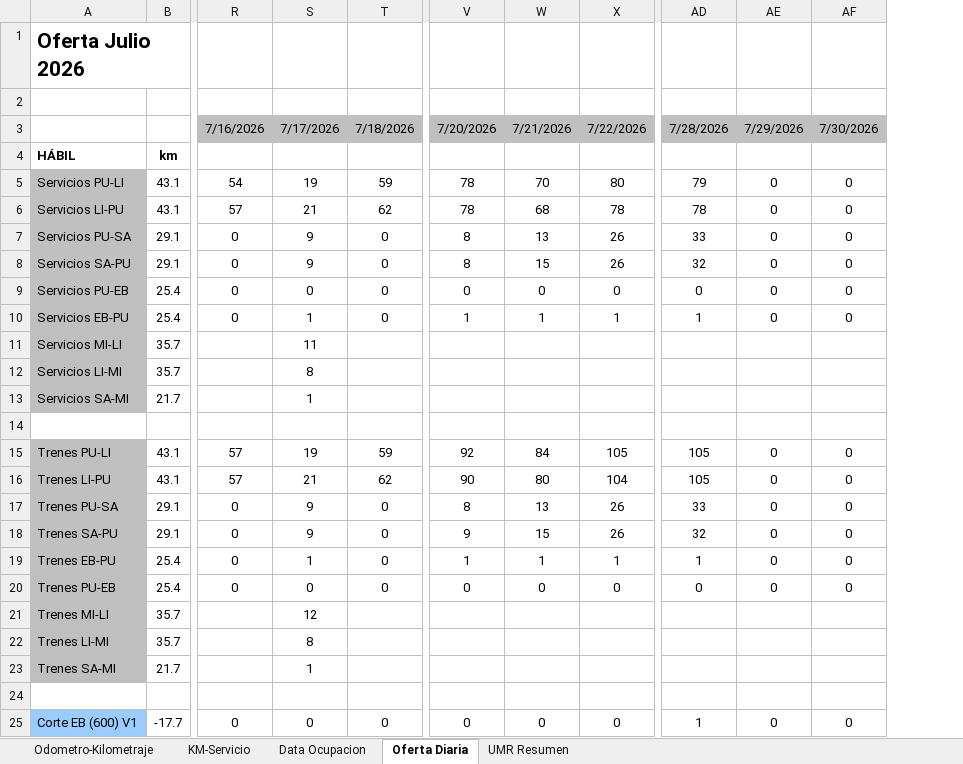
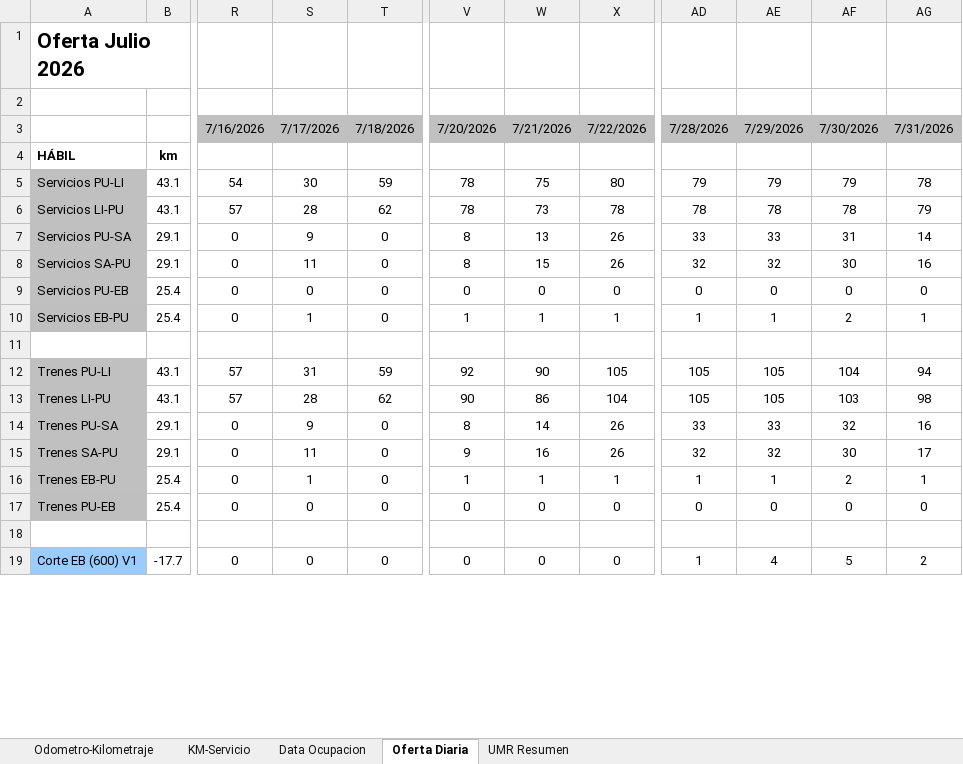
Before and after one commit to antoniorra1983-ops/Datos-Operacionales, an Excel workbook: data/umr/Resumen UMR Julio 2026_mas_SFE.xlsx, sheet Oferta Diaria, drawn as a sheet; only a part is shown, gaps mark what is left out; values as stored, in another font and other column widths than the file's, no borders; removed rows and columns are numbered as before the commit, all else as after; rows hold the shown columns only; the diff covers the shown part only; the diff names each change by its address in the sheet, - before the commit and + after, or states it on an @@ line.

```diff
--- a/data/umr/Resumen UMR Julio 2026_mas_SFE.xlsx (sheet Oferta Diaria)
+++ b/data/umr/Resumen UMR Julio 2026_mas_SFE.xlsx (sheet Oferta Diaria)
-column AE, rows 3-10: 7/29/2026 |  | 0 | 0 | 0 | 0 | 0 | 0; rows 15-20: all 0; row 25: 0
-column AF, rows 3-10: 7/30/2026 |  | 0 | 0 | 0 | 0 | 0 | 0; rows 15-20: all 0; row 25: 0
+column AE, rows 3-19: 7/29/2026 |  | 79 | 78 | 33 | 32 | 0 | 1 |  | 105 | 105 | 33 | 32 | 1 | 0 |  | 4
+column AF, rows 3-19: 7/30/2026 |  | 79 | 78 | 31 | 30 | 0 | 2 |  | 104 | 103 | 32 | 30 | 2 | 0 |  | 5
+column AG, rows 3-19: 7/31/2026 |  | 78 | 79 | 14 | 16 | 0 | 1 |  | 94 | 98 | 16 | 17 | 1 | 0 |  | 2
-S5: 19
+S5: 30
-W5: 70
+W5: 75
-S6: 21
+S6: 28
-W6: 68
+W6: 73
-S8: 9
+S8: 11
-row 11: Servicios MI-LI | 35.7 |  | 11
-row 12: Servicios LI-MI | 35.7 |  | 8
-row 13: Servicios SA-MI | 21.7 |  | 1
-S12: 19
+S12: 31
-W12: 84
+W12: 90
-S13: 21
+S13: 28
-W13: 80
+W13: 86
-W14: 13
+W14: 14
-S15: 9
+S15: 11
-W15: 15
+W15: 16
-row 21: Trenes MI-LI | 35.7 |  | 12
-row 22: Trenes LI-MI | 35.7 |  | 8
-row 23: Trenes SA-MI | 21.7 |  | 1
```
Also changed, not shown: 7 added rows and 32 edited cells elsewhere in this sheet, sheet KM-Servicio, sheet Data Ocupacion, sheet Odometro-Kilometraje, sheet UMR Resumen, formulas that keep their value, hidden cells.
